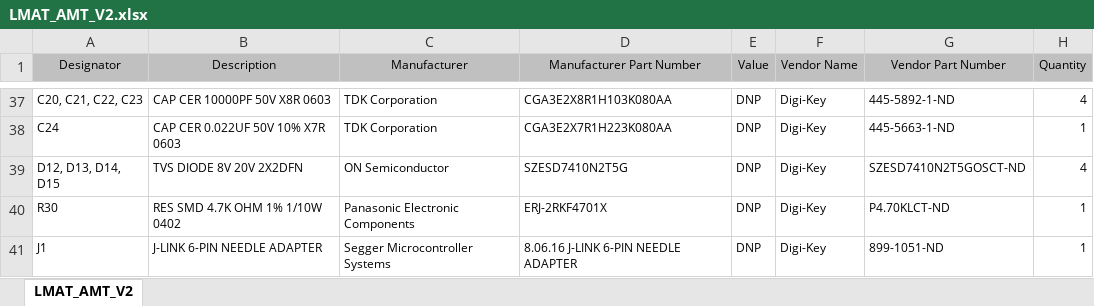
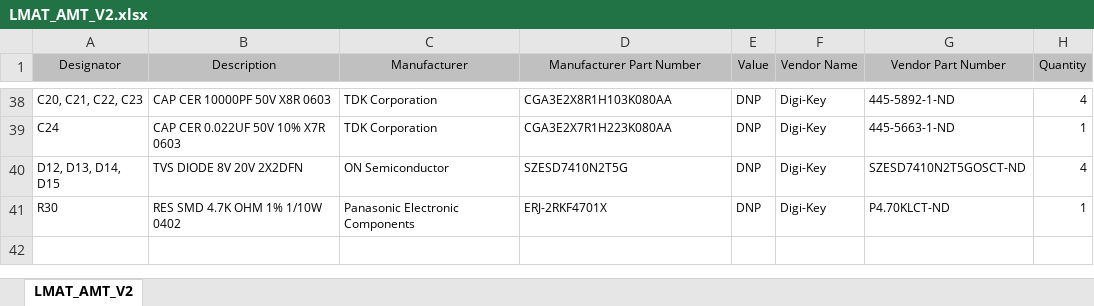
Before and after one commit to aravinth41/AMT, an Excel workbook: AMT HALL EFFECT/04_Project Outputs/Rev 2/05_BOM/LMAT_AMT_V2.xlsx, sheet LMAT_AMT_V2, drawn as a sheet; only a part is shown, gaps mark what is left out; values as stored, in another font and other column widths than the file's, no borders; removed rows and columns are numbered as before the commit, all else as after; the diff covers the shown part only; the diff names each change by its address in the sheet, - before the commit and + after, or states it on an @@ line.

Commit message:
Latest BOM of AMT project.

```diff
--- a/AMT HALL EFFECT/04_Project Outputs/Rev 2/05_BOM/LMAT_AMT_V2.xlsx (sheet LMAT_AMT_V2)
+++ b/AMT HALL EFFECT/04_Project Outputs/Rev 2/05_BOM/LMAT_AMT_V2.xlsx (sheet LMAT_AMT_V2)
-row 41: J1 | J-LINK 6-PIN NEEDLE ADAPTER | Segger Microcontroller Systems | 8.06.16 J-LINK 6-PIN NEEDLE ADAPTER | DNP | Digi-Key | 899-1051-ND | 1
```
Also changed, not shown: 1 added row, 20 moved rows, cell formats and merged cells elsewhere in this sheet.
